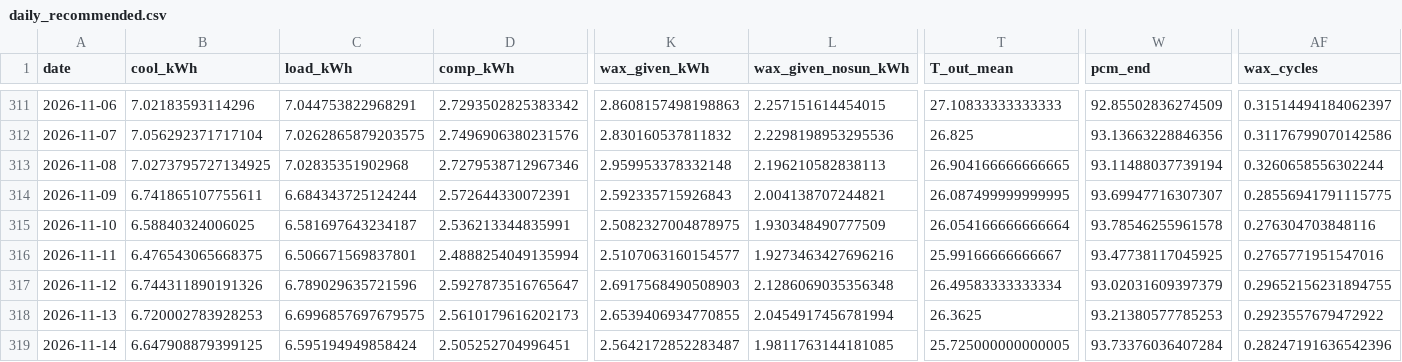
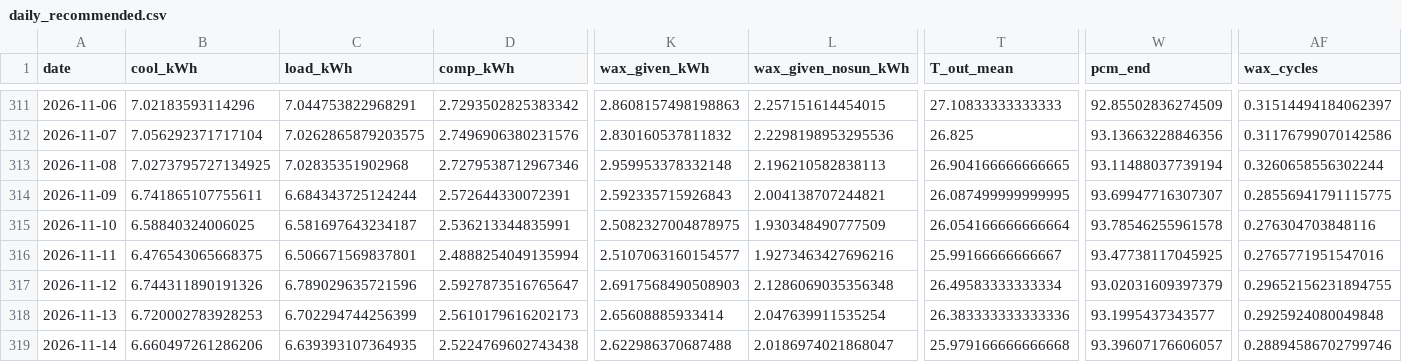
Before and after one commit to saineelam132-art/coldstorage, a CSV file: results/live/daily_recommended.csv, drawn as a sheet; only a part is shown, gaps mark what is left out; the diff covers the shown part only; the diff names each change by its address in the sheet, - before the commit and + after, or states it on an @@ line.

```diff
--- a/results/live/daily_recommended.csv
+++ b/results/live/daily_recommended.csv
-C318 (load_kWh): 6.6996857697679575
+C318 (load_kWh): 6.702294744256399
-K318 (wax_given_kWh): 2.6539406934770855
+K318 (wax_given_kWh): 2.65608885933414
-L318 (wax_given_nosun_kWh): 2.0454917456781994
+L318 (wax_given_nosun_kWh): 2.047639911535254
-T318 (T_out_mean): 26.3625
+T318 (T_out_mean): 26.383333333333336
-W318 (pcm_end): 93.21380577785253
+W318 (pcm_end): 93.1995437343577
-AF318 (wax_cycles): 0.2923557679472922
+AF318 (wax_cycles): 0.2925924080049848
-B319 (cool_kWh): 6.647908879399125
+B319 (cool_kWh): 6.660497261286206
-C319 (load_kWh): 6.595194949858424
+C319 (load_kWh): 6.639393107364935
-D319 (comp_kWh): 2.505252704996451
+D319 (comp_kWh): 2.5224769602743438
-K319 (wax_given_kWh): 2.5642172852283487
+K319 (wax_given_kWh): 2.622986370687488
-L319 (wax_given_nosun_kWh): 1.9811763144181085
+L319 (wax_given_nosun_kWh): 2.0186974021868047
-T319 (T_out_mean): 25.725000000000005
+T319 (T_out_mean): 25.979166666666668
-W319 (pcm_end): 93.73376036407284
+W319 (pcm_end): 93.39607176606057
-AF319 (wax_cycles): 0.28247191636542396
+AF319 (wax_cycles): 0.28894586702799746
```
Also changed, not shown: 37 edited cells elsewhere in this file, data/live/forecasts/forecast_2026-11-14.csv, data/live/openmeteo_forecast_latest.csv, 22 other files.
